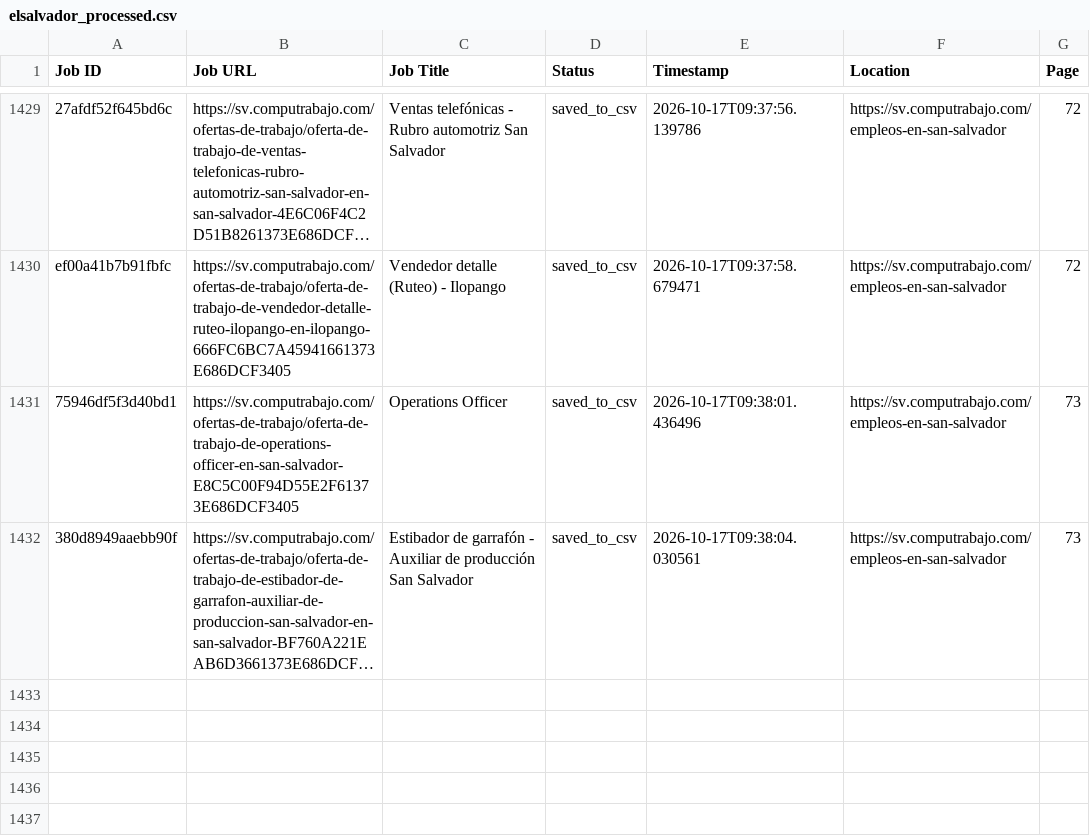
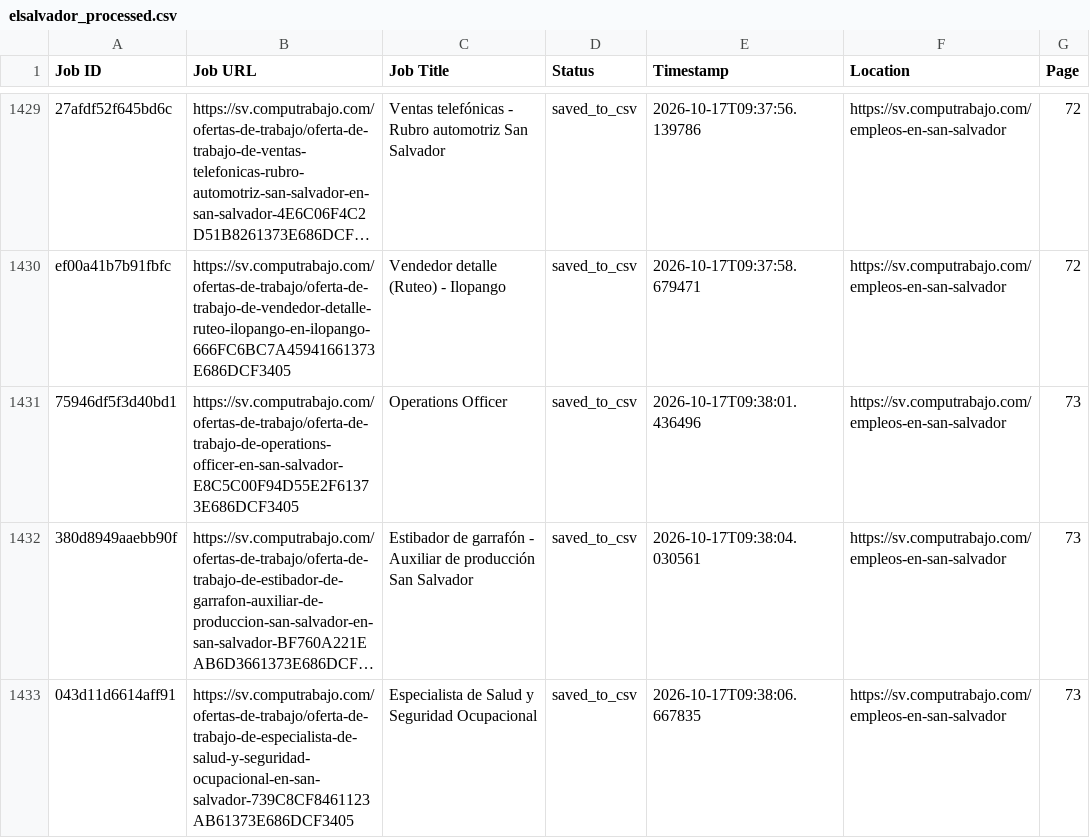
Before and after one commit to liliankason/computrabajo_elsalvador_scraper, a CSV file: elsalvador_processed.csv, drawn as a sheet; only a part is shown, gaps mark what is left out; long unchanged cells end in …; the diff names each change by its address in the sheet, - before the commit and + after, or states it on an @@ line.

```diff
--- a/elsalvador_processed.csv
+++ b/elsalvador_processed.csv
+row 1433: 043d11d6614aff91 | https://sv.computrabajo.com/ofertas-de-trabajo/oferta-de-trabajo-de-especialista-de-salud-y-seguridad-ocupacional-en-san-salvador-739C8CF8461123AB61373E686DCF3405 | Especialista de Salud y Seguridad Ocupacional | saved_to_csv | 2026-10-17T09:38:06.667835 | https://sv.computrabajo.com/empleos-en-san-salvador | 73
```
Also changed, not shown: 2 other files.
